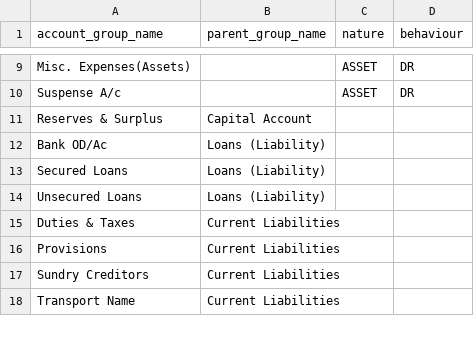
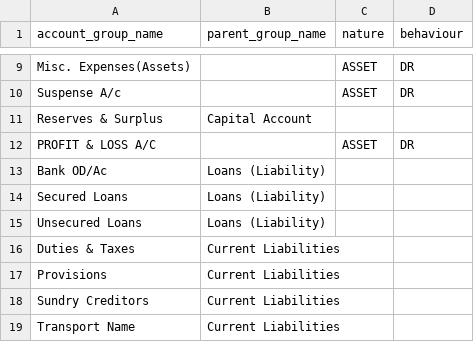
Before and after one commit to Prkhrgupta/LekhaiBackend, a CSV file: src/main/resources/seeds/account_groups.csv, drawn as a sheet; only a part is shown, gaps mark what is left out.

```diff
--- a/src/main/resources/seeds/account_groups.csv
+++ b/src/main/resources/seeds/account_groups.csv
@@ -11,2 +11,3 @@ Suspense A/c,,ASSET,DR
 Reserves & Surplus,Capital Account,,
+PROFIT & LOSS A/C,,ASSET,DR
 Bank OD/Ac,Loans (Liability),,
```
Also changed, not shown: 15 other files.
